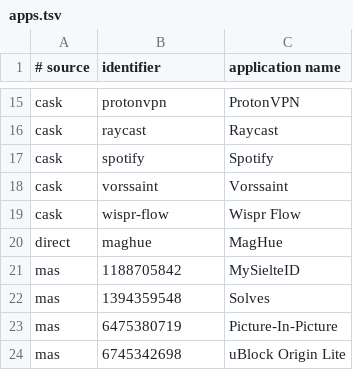
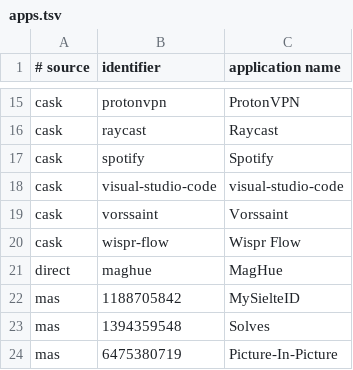
Before and after one commit to faustozamparelli/Dotfiles, a TSV file: .config/mac-setup/apps.tsv, drawn as a sheet; only a part is shown, gaps mark what is left out; the shorter side is filled out with more unchanged rows; the diff names each change by its address in the sheet, - before the commit and + after, or states it on an @@ line.

Commit message:
mac setup: share visual-studio-code

```diff
--- a/.config/mac-setup/apps.tsv
+++ b/.config/mac-setup/apps.tsv
+row 18: cask | visual-studio-code | visual-studio-code
```
Also changed, not shown: .config/mac-setup/retired-apps.tsv.
